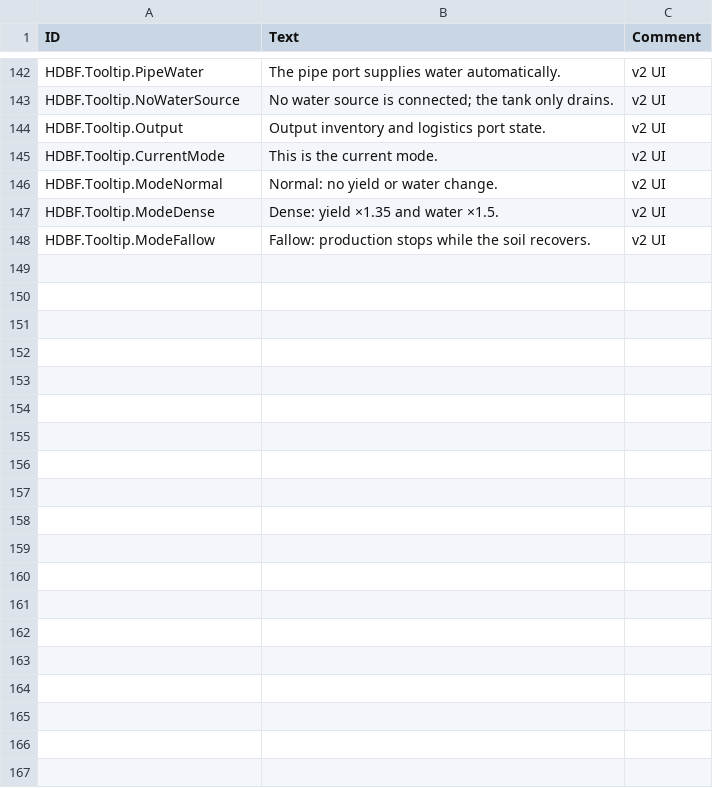
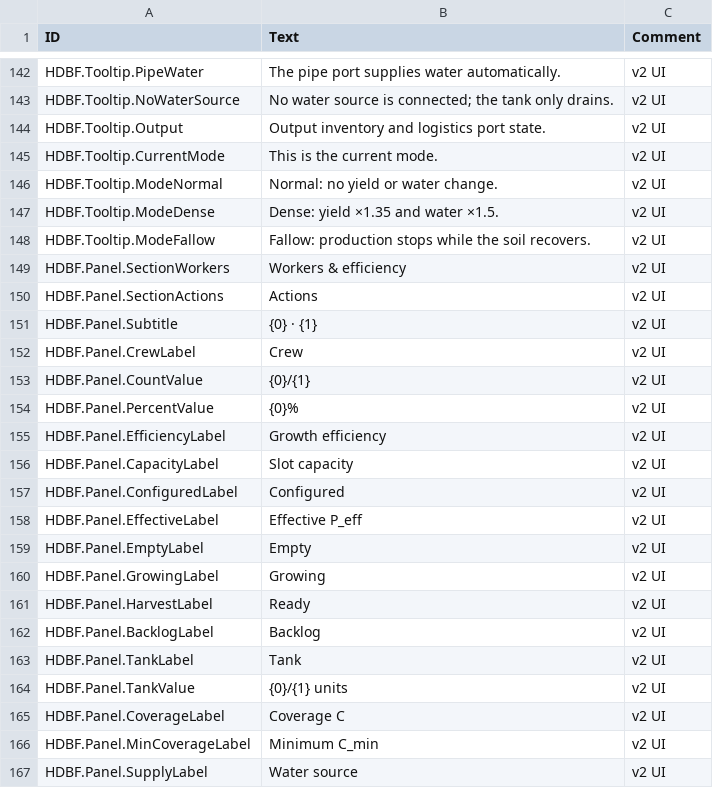
Before and after one commit to stanley-1028/HighDensityBoxFarm, a CSV file: data/Localizations/enUS.csv, drawn as a sheet; only a part is shown, gaps mark what is left out; the diff covers the shown part only; the diff names each change by its address in the sheet, - before the commit and + after, or states it on an @@ line.

Commit message:
UI v2.3: rebuild entity panel on vanilla UXML/USS controls (header icon from v2.2 tier icons, live coverage, fixed {} placeholder/truncation, worker roster, mode radios, styled actions); 545 L1, 44 gates PASS

```diff
--- a/data/Localizations/enUS.csv
+++ b/data/Localizations/enUS.csv
+row 149: HDBF.Panel.SectionWorkers | Workers & efficiency | v2 UI
+row 150: HDBF.Panel.SectionActions | Actions | v2 UI
+row 151: HDBF.Panel.Subtitle | {0} · {1} | v2 UI
+row 152: HDBF.Panel.CrewLabel | Crew | v2 UI
+row 153: HDBF.Panel.CountValue | {0}/{1} | v2 UI
+row 154: HDBF.Panel.PercentValue | {0}% | v2 UI
+row 155: HDBF.Panel.EfficiencyLabel | Growth efficiency | v2 UI
+row 156: HDBF.Panel.CapacityLabel | Slot capacity | v2 UI
+row 157: HDBF.Panel.ConfiguredLabel | Configured | v2 UI
+row 158: HDBF.Panel.EffectiveLabel | Effective P_eff | v2 UI
+row 159: HDBF.Panel.EmptyLabel | Empty | v2 UI
+row 160: HDBF.Panel.GrowingLabel | Growing | v2 UI
+row 161: HDBF.Panel.HarvestLabel | Ready | v2 UI
+row 162: HDBF.Panel.BacklogLabel | Backlog | v2 UI
+row 163: HDBF.Panel.TankLabel | Tank | v2 UI
+row 164: HDBF.Panel.TankValue | {0}/{1} units | v2 UI
+row 165: HDBF.Panel.CoverageLabel | Coverage C | v2 UI
+row 166: HDBF.Panel.MinCoverageLabel | Minimum C_min | v2 UI
+row 167: HDBF.Panel.SupplyLabel | Water source | v2 UI
```
Also changed, not shown: 19 added rows and 2 edited cells elsewhere in this file, data/Localizations/zhCN.csv, data/Localizations/zhTW.csv, 29 other files.
